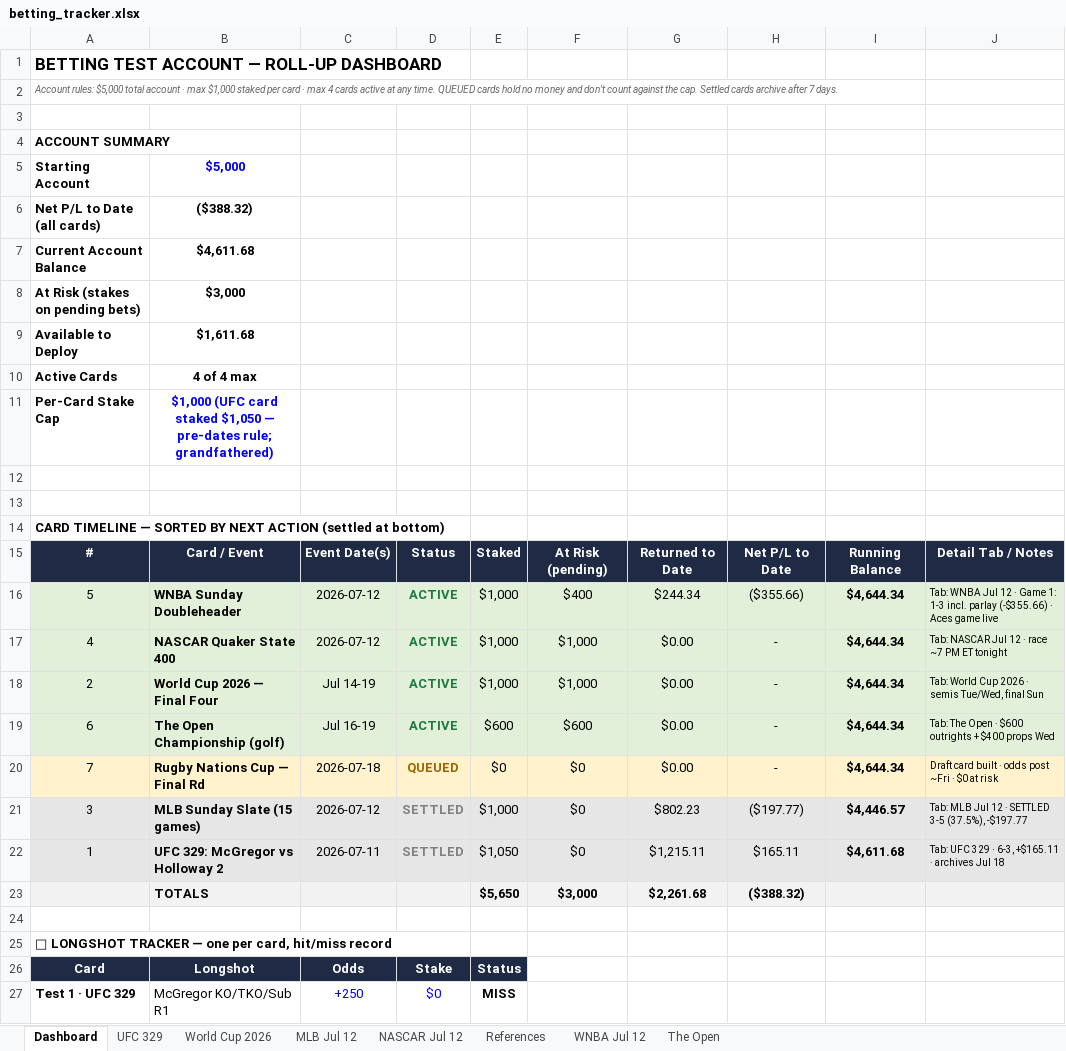
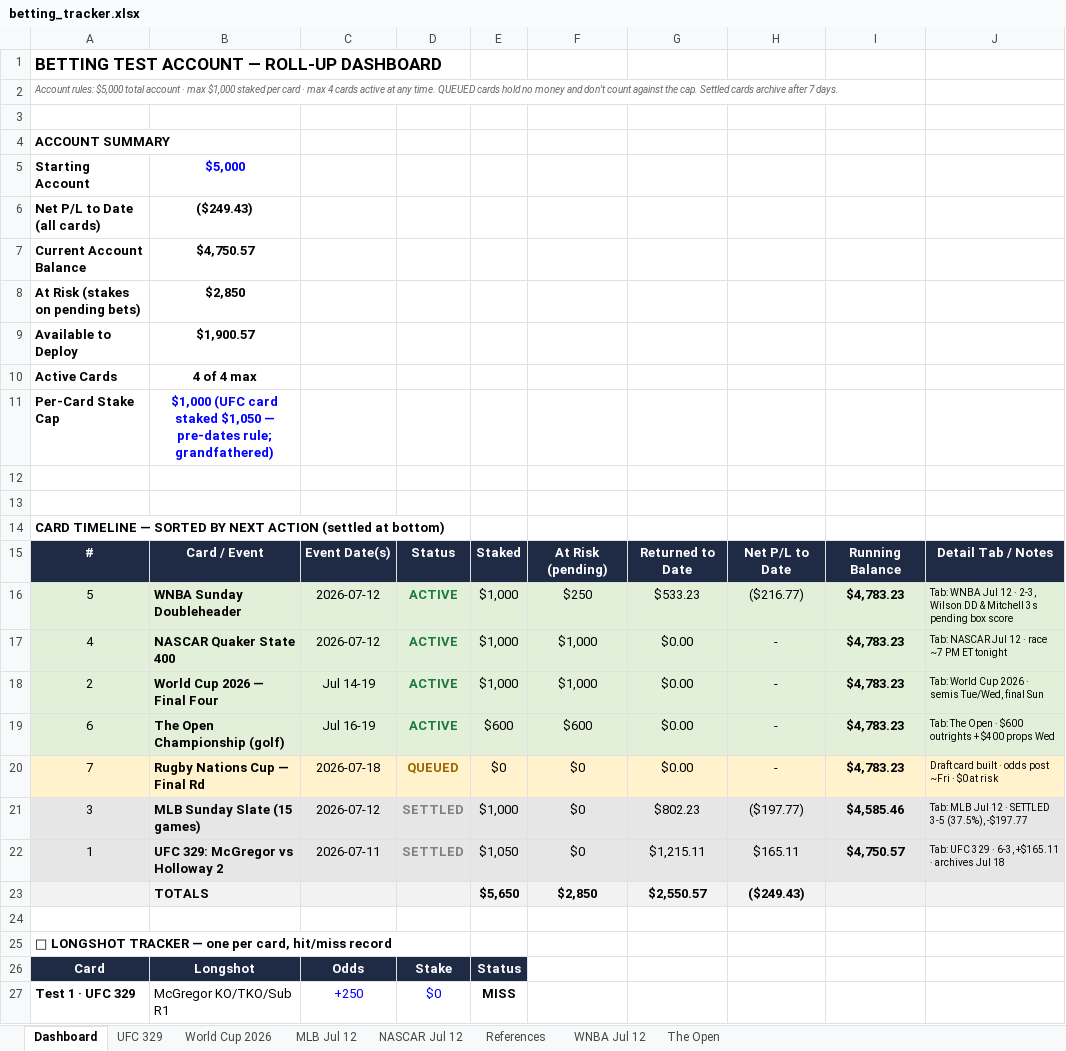
Before and after one commit to Jduchock/BettingPredictor, an Excel workbook: betting_tracker.xlsx, sheet Dashboard, drawn as a sheet; only a part is shown; values as stored, in another font and other column widths than the file's, no borders; conditional formats not drawn; removed rows and columns are numbered as before the commit, all else as after; the diff names each change by its address in the sheet, - before the commit and + after, or states it on an @@ line.

```diff
--- a/betting_tracker.xlsx (sheet Dashboard)
+++ b/betting_tracker.xlsx (sheet Dashboard)
-B6: ($388.32)
+B6: ($249.43)
-B7: $4,611.68
+B7: $4,750.57
-B8: $3,000
+B8: $2,850
-B9: $1,611.68
+B9: $1,900.57
-F16: $400
+F16: $250
-G16: $244.34
+G16: $533.23
-H16: ($355.66)
+H16: ($216.77)
-I16:I20: $4,644.34
+I16:I20: $4,783.23
-J16: …12 · Game 1: 1-3 incl. parlay (-$355.66) · Aces game live
+J16: …12 · 2-3, Wilson DD & Mitchell 3s pending box score
-I21: $4,446.57
+I21: $4,585.46
-I22: $4,611.68
+I22: $4,750.57
-row 23:  | TOTALS |  |  | $5,650 | $3,000 | $2,261.68 | ($388.32)
+row 23:  | TOTALS |  |  | $5,650 | $2,850 | $2,550.57 | ($249.43)
```
Also changed, not shown: sheet WNBA Jul 12, 6 other files.
